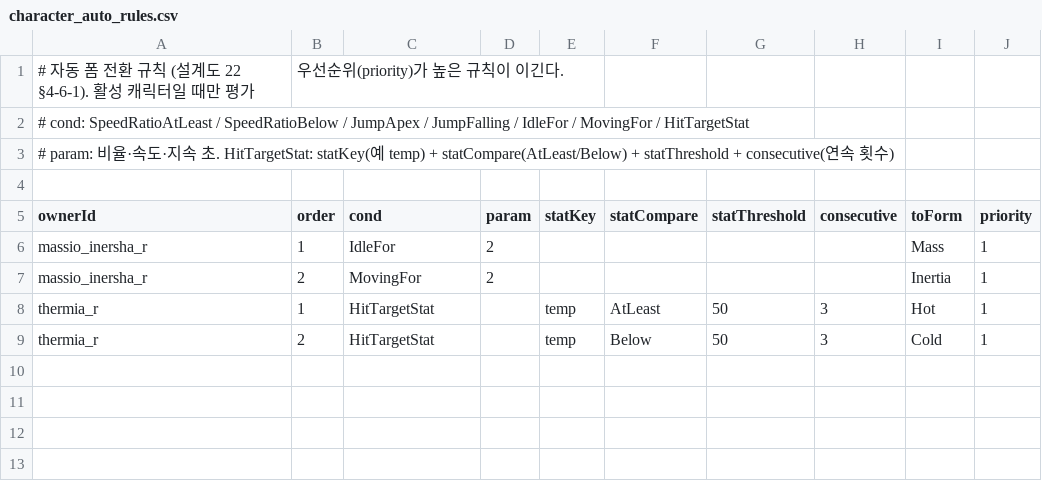
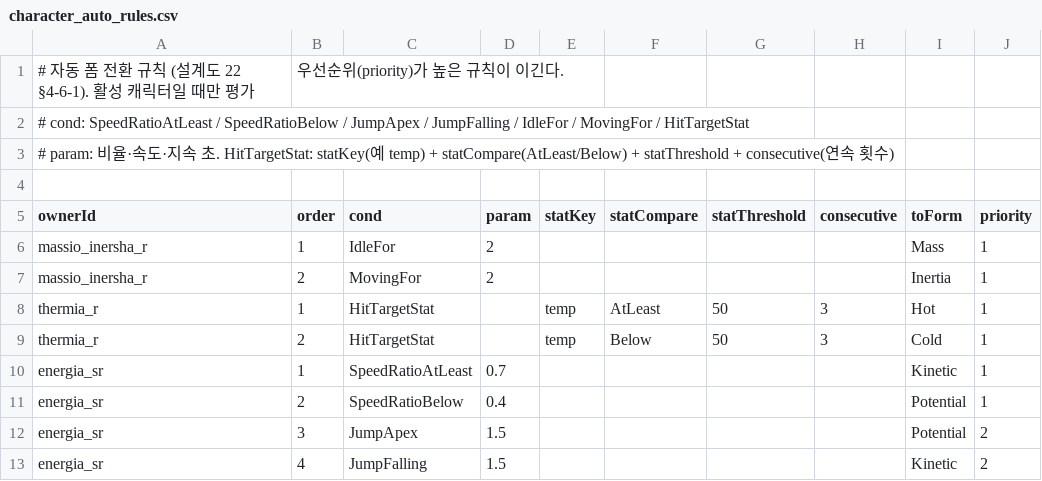
Before and after one commit to yorunosora-cloud/unity-msrpg-game, a CSV file: Assets/_Game/Resources/Data/character_auto_rules.csv, drawn as a sheet.

```diff
--- a/Assets/_Game/Resources/Data/character_auto_rules.csv
+++ b/Assets/_Game/Resources/Data/character_auto_rules.csv
@@ -9 +9,5 @@ thermia_r,1,HitTargetStat,,temp,AtLeast,50,3,Hot,1
 thermia_r,2,HitTargetStat,,temp,Below,50,3,Cold,1
+energia_sr,1,SpeedRatioAtLeast,0.7,,,,,Kinetic,1
+energia_sr,2,SpeedRatioBelow,0.4,,,,,Potential,1
+energia_sr,3,JumpApex,1.5,,,,,Potential,2
+energia_sr,4,JumpFalling,1.5,,,,,Kinetic,2
```
Also changed, not shown: Assets/_Game/Resources/Data/character_catalog.csv, Assets/_Game/Resources/Data/character_forms.csv, 7 other files.
